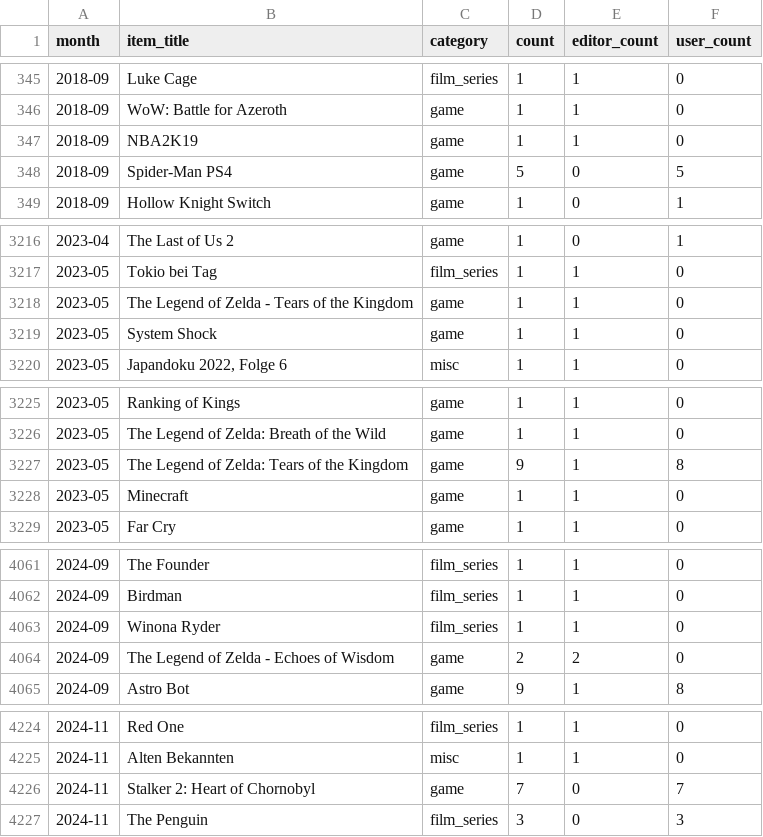
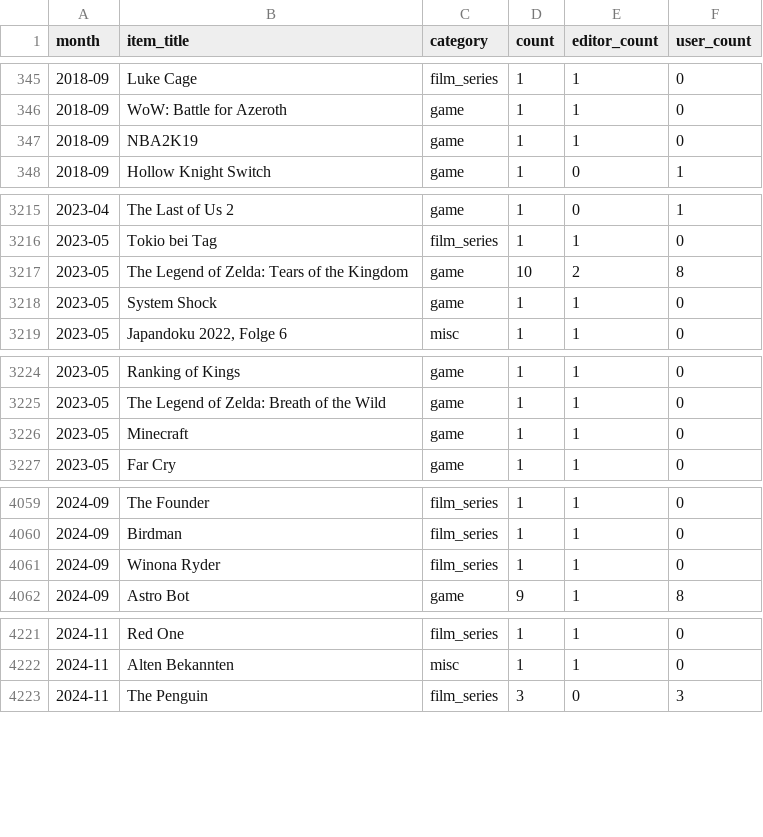
Before and after one commit to AlainBla/gg-stats, a CSV file: data/vorfreude.csv, drawn as a sheet; only a part is shown, gaps mark what is left out; the diff covers the shown part only.

Commit message:
data: categories + aliases for 5-9x titles (~150 entries)
Games: Elden Ring, Cyberpunk 2077, Baldur's Gate 3, Stalker 2,
Deathloop, Starfield, Returnal, Disco Elysium, Hades, u.v.m.
Series: House of Dragon, Game of Thrones, Stranger Things, Ted Lasso,
Silo, The Bear, Foundation, Babylon Berlin, u.v.m.
Aliases: Stalker 2 → Heart of Chornobyl, Monster Hunter Rise,
Ni No Kuni 2 → Ni no Kuni II. 38 months recomputed.

```diff
--- a/data/vorfreude.csv
+++ b/data/vorfreude.csv
@@ -347,3 +347,2 @@ month,item_title,category,count,editor_count,user_count
 2018-09,NBA2K19,game,1,1,0
-2018-09,Spider-Man PS4,game,5,0,5
 2018-09,Hollow Knight Switch,game,1,0,1
@@ -3217,3 +3216,3 @@ month,item_title,category,count,editor_count,user_count
 2023-05,Tokio bei Tag,film_series,1,1,0
-2023-05,The Legend of Zelda - Tears of the Kingdom,game,1,1,0
+2023-05,The Legend of Zelda: Tears of the Kingdom,game,10,2,8
 2023-05,System Shock,game,1,1,0
@@ -3226,3 +3225,2 @@ month,item_title,category,count,editor_count,user_count
 2023-05,The Legend of Zelda: Breath of the Wild,game,1,1,0
-2023-05,The Legend of Zelda: Tears of the Kingdom,game,9,1,8
 2023-05,Minecraft,game,1,1,0
@@ -4063,3 +4061,2 @@ month,item_title,category,count,editor_count,user_count
 2024-09,Winona Ryder,film_series,1,1,0
-2024-09,The Legend of Zelda - Echoes of Wisdom,game,2,2,0
 2024-09,Astro Bot,game,9,1,8
@@ -4225,3 +4222,2 @@ month,item_title,category,count,editor_count,user_count
 2024-11,Alten Bekannten,misc,1,1,0
-2024-11,Stalker 2: Heart of Chornobyl,game,7,0,7
 2024-11,The Penguin,film_series,3,0,3
```
Also changed, not shown: 52 edited cells elsewhere in this file, 2 other files.
